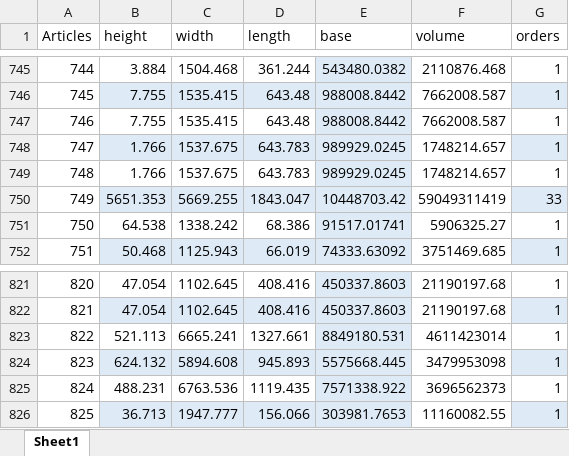
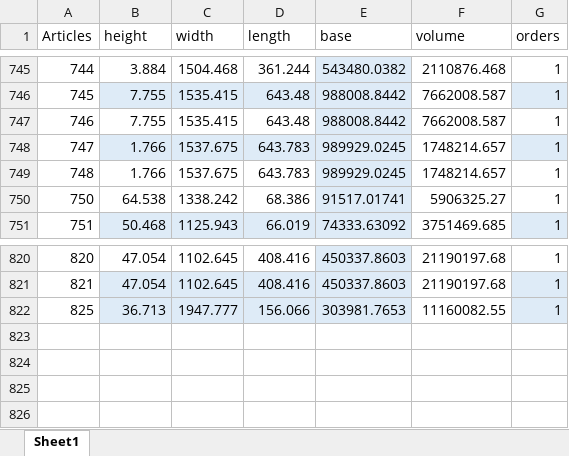
Before and after one commit to alexjette/Exjobb, an Excel workbook: Articles_ny.xlsx, sheet Sheet1, drawn as a sheet; only a part is shown, gaps mark what is left out; values as stored, in another font and other column widths than the file's, no borders; table styles not drawn; the diff names each change by its address in the sheet, - before the commit and + after, or states it on an @@ line.

```diff
--- a/Articles_ny.xlsx (sheet Sheet1)
+++ b/Articles_ny.xlsx (sheet Sheet1)
-row 750: 749 | 5651.353 | 5669.255 | 1843.047 | 10448703.42 | 59049311419 | 33
-row 823: 822 | 521.113 | 6665.241 | 1327.661 | 8849180.531 | 4611423014 | 1
-row 824: 823 | 624.132 | 5894.608 | 945.893 | 5575668.445 | 3479953098 | 1
-row 825: 824 | 488.231 | 6763.536 | 1119.435 | 7571338.922 | 3696562373 | 1
```
Also changed, not shown: formulas that keep their value, Boxes.xlsx, Lösningar.xlsx, 2 other files.
